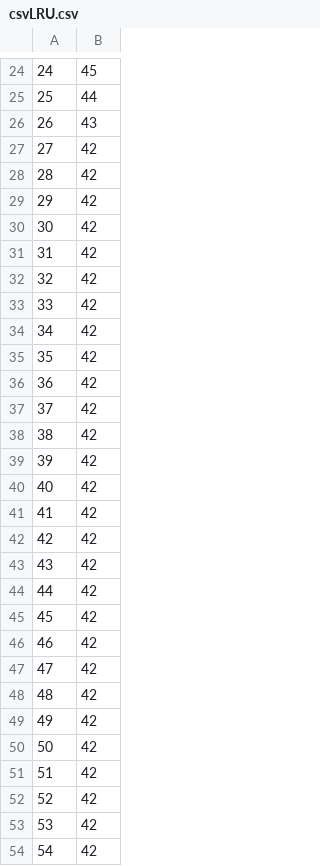
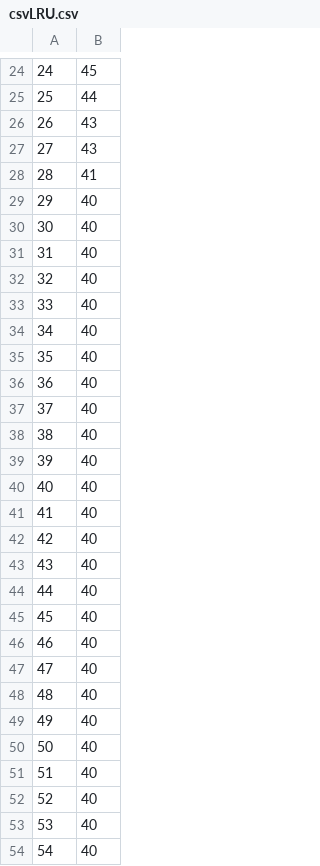
Before and after one commit to ShahilPatel-IITDh/Operating-Systems, a CSV file: Lab-8/csvLRU.csv, drawn as a sheet; only a part is shown, gaps mark what is left out; the diff covers the shown part only.

```diff
--- a/Lab-8/csvLRU.csv
+++ b/Lab-8/csvLRU.csv
@@ -26,29 +26,29 @@
 26,43
-27,42
-28,42
-29,42
-30,42
-31,42
-32,42
-33,42
-34,42
-35,42
-36,42
-37,42
-38,42
-39,42
-40,42
-41,42
-42,42
-43,42
-44,42
-45,42
-46,42
-47,42
-48,42
-49,42
-50,42
-51,42
-52,42
-53,42
-54,42
+27,43
+28,41
+29,40
+30,40
+31,40
+32,40
+33,40
+34,40
+35,40
+36,40
+37,40
+38,40
+39,40
+40,40
+41,40
+42,40
+43,40
+44,40
+45,40
+46,40
+47,40
+48,40
+49,40
+50,40
+51,40
+52,40
+53,40
+54,40
```
Also changed, not shown: 23 edited cells elsewhere in this file, Lab-8/csvFIFO.csv, Lab-8/csvRandom.csv, 7 other files.
